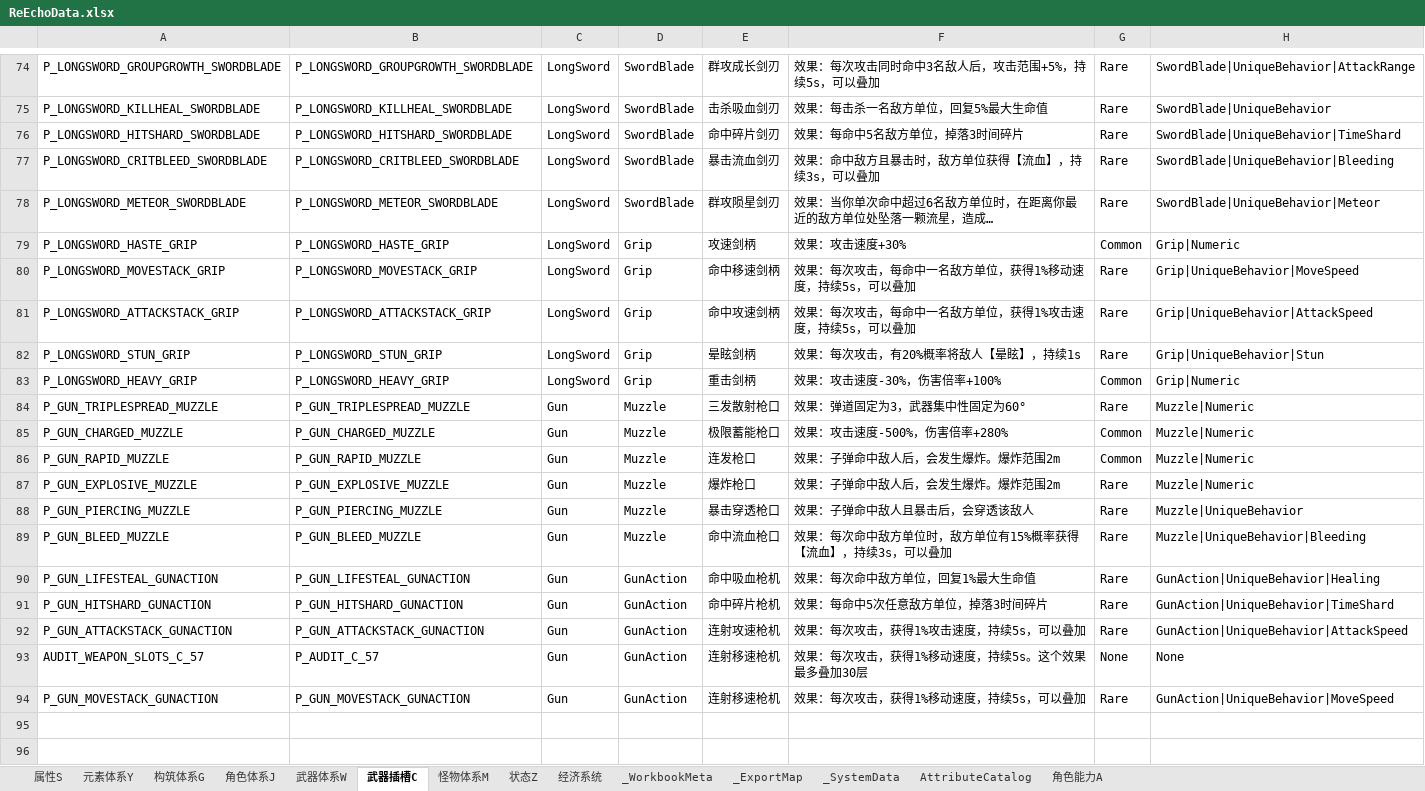
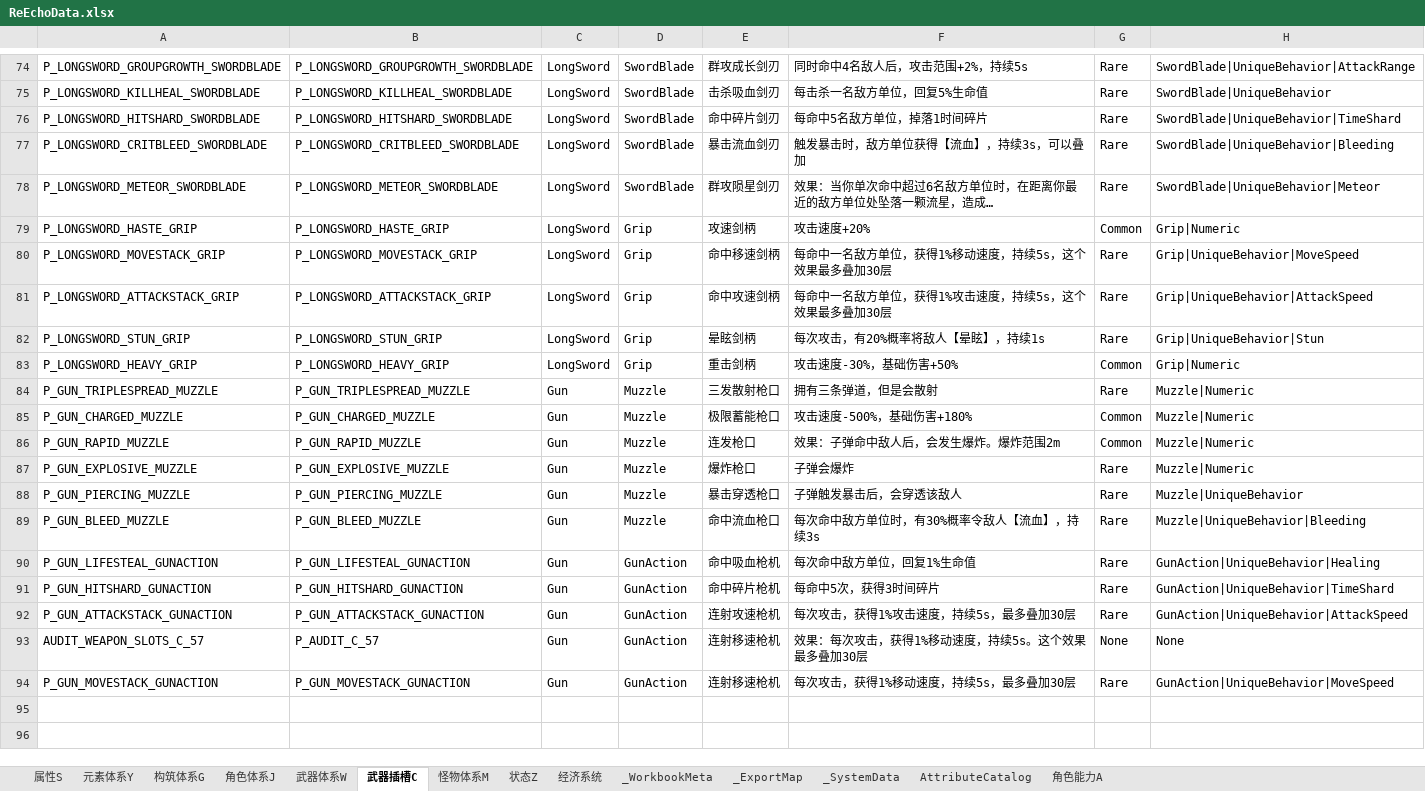
Before and after one commit to lyouduan/ReEcho, an Excel workbook: Design/Data/ReEchoData.xlsx, sheet 武器插槽C, drawn as a sheet; only a part is shown, gaps mark what is left out; long unchanged cells end in …; values as stored, in another font and other column widths than the file's, no borders; table styles not drawn; the diff covers the shown part only; the diff names each change by its address in the sheet, - before the commit and + after, or states it on an @@ line.

```diff
--- a/Design/Data/ReEchoData.xlsx (sheet 武器插槽C)
+++ b/Design/Data/ReEchoData.xlsx (sheet 武器插槽C)
-F74: 效果：每次攻击同时命中3名敌人后，攻击范围+5%，持续5s，可以叠加
+F74: 同时命中4名敌人后，攻击范围+2%，持续5s
-F75: 效果：每击杀一名敌方单位，回复5%最大生命值
+F75: 每击杀一名敌方单位，回复5%生命值
-F76: 效果：每命中5名敌方单位，掉落3时间碎片
+F76: 每命中5名敌方单位，掉落1时间碎片
-F77: 效果：命中敌方且暴击时，敌方单位获得【流血】，持续3s，可以叠加
+F77: 触发暴击时，敌方单位获得【流血】，持续3s，可以叠加
-F79: 效果：攻击速度+30%
+F79: 攻击速度+20%
-F80: 效果：每次攻击，每命中一名敌方单位，获得1%移动速度，持续5s，可以叠加
+F80: 每命中一名敌方单位，获得1%移动速度，持续5s，这个效果最多叠加30层
-F81: 效果：每次攻击，每命中一名敌方单位，获得1%攻击速度，持续5s，可以叠加
+F81: 每命中一名敌方单位，获得1%攻击速度，持续5s，这个效果最多叠加30层
-F82: 效果：每次攻击，有20%概率将敌人【晕眩】，持续1s
+F82: 每次攻击，有20%概率将敌人【晕眩】，持续1s
-F83: 效果：攻击速度-30%，伤害倍率+100%
+F83: 攻击速度-30%，基础伤害+50%
-F84: 效果：弹道固定为3，武器集中性固定为60°
+F84: 拥有三条弹道，但是会散射
-F85: 效果：攻击速度-500%，伤害倍率+280%
+F85: 攻击速度-500%，基础伤害+180%
-F87: 效果：子弹命中敌人后，会发生爆炸。爆炸范围2m
+F87: 子弹会爆炸
-F88: 效果：子弹命中敌人且暴击后，会穿透该敌人
+F88: 子弹触发暴击后，会穿透该敌人
-F89: 效果：每次命中敌方单位时，敌方单位有15%概率获得【流血】，持续3s，可以叠加
+F89: 每次命中敌方单位时，有30%概率令敌人【流血】，持续3s
-F90: 效果：每次命中敌方单位，回复1%最大生命值
+F90: 每次命中敌方单位，回复1%生命值
-F91: 效果：每命中5次任意敌方单位，掉落3时间碎片
+F91: 每命中5次，获得3时间碎片
-F92: 效果：每次攻击，获得1%攻击速度，持续5s，可以叠加
+F92: 每次攻击，获得1%攻击速度，持续5s，最多叠加30层
-F94: 效果：每次攻击，获得1%移动速度，持续5s，可以叠加
+F94: 每次攻击，获得1%移动速度，持续5s，最多叠加30层
```
Also changed, not shown: 30 edited cells elsewhere in this sheet, sheet 构筑体系G, sheet 角色体系J, sheet 武器体系W, 5 other files.
